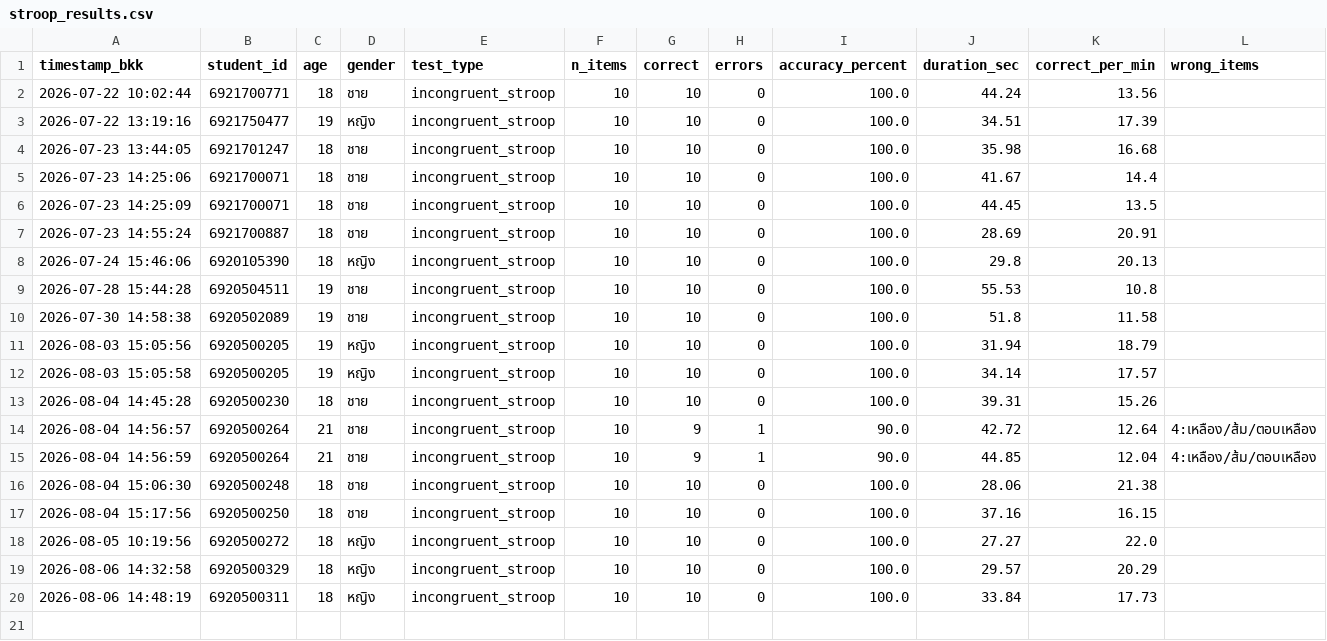
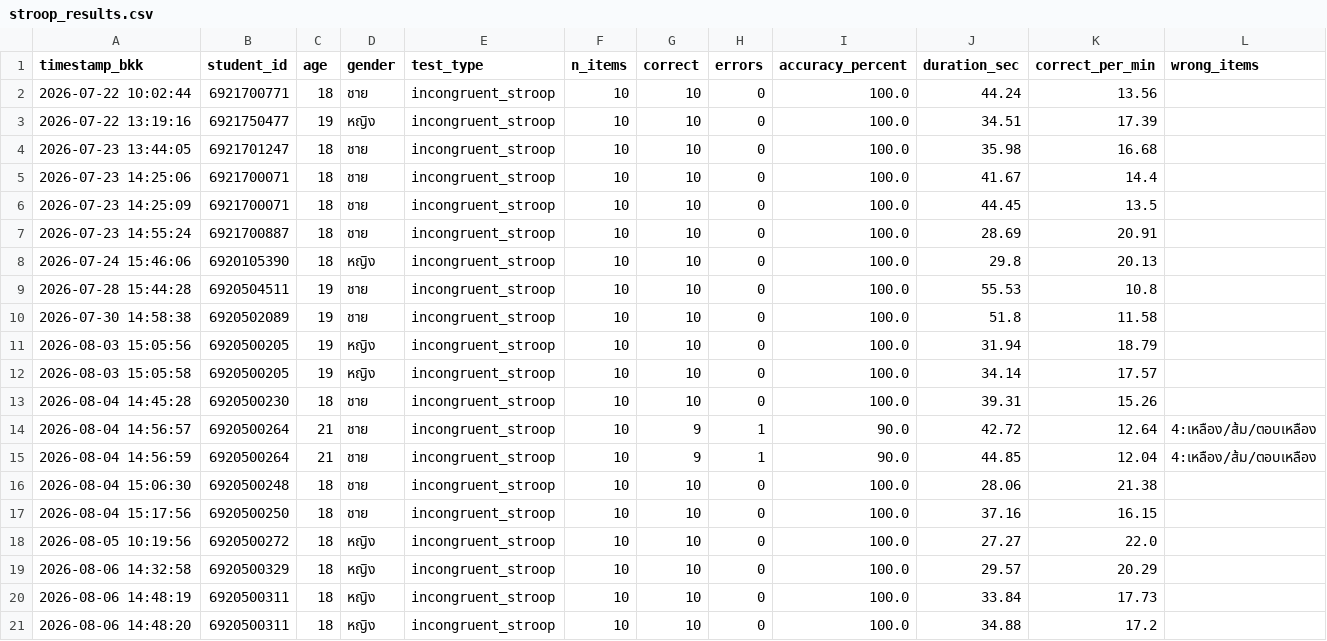
Before and after one commit to PythonianSt/Stroop, a CSV file: stroop_results.csv, drawn as a sheet; the diff names each change by its address in the sheet, - before the commit and + after, or states it on an @@ line.

Commit message:
Add Stroop result 6920500311 2026-08-06 14:48:20

```diff
--- a/stroop_results.csv
+++ b/stroop_results.csv
+row 21: 2026-08-06 14:48:20 | 6920500311 | 18 | หญิง | incongruent_stroop | 10 | 10 | 0 | 100.0 | 34.88 | 17.2
```
